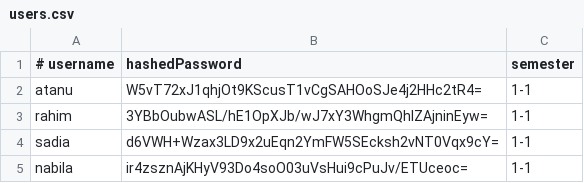
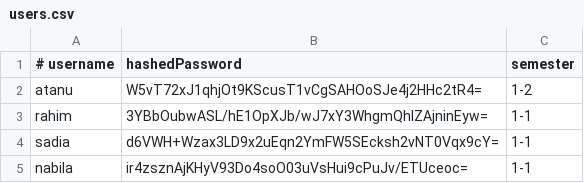
Before and after one commit to Atanu9516/javafx-Project, a CSV file: ONLINEMCQEXAM/data/users.csv, drawn as a sheet.

```diff
--- a/ONLINEMCQEXAM/data/users.csv
+++ b/ONLINEMCQEXAM/data/users.csv
@@ -1,3 +1,3 @@
 # username,hashedPassword,semester
-atanu,W5vT72xJ1qhjOt9KScusT1vCgSAHOoSJe4j2HHc2tR4=,1-1
+atanu,W5vT72xJ1qhjOt9KScusT1vCgSAHOoSJe4j2HHc2tR4=,1-2
 rahim,3YBbOubwASL/hE1OpXJb/wJ7xY3WhgmQhIZAjninEyw=,1-1
```
Also changed, not shown: ONLINEMCQEXAM/schedule.csv, ONLINEMCQEXAM/src/main/resources/exam_history.csv, 36 other files.
